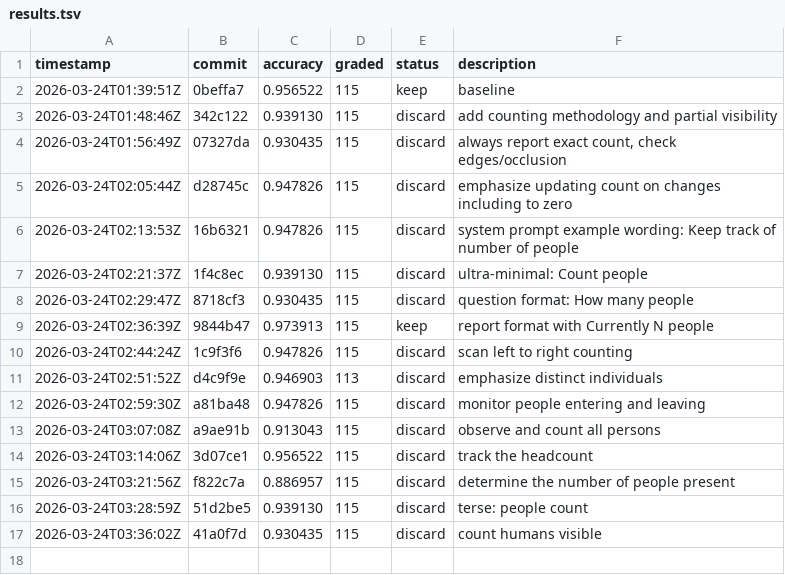
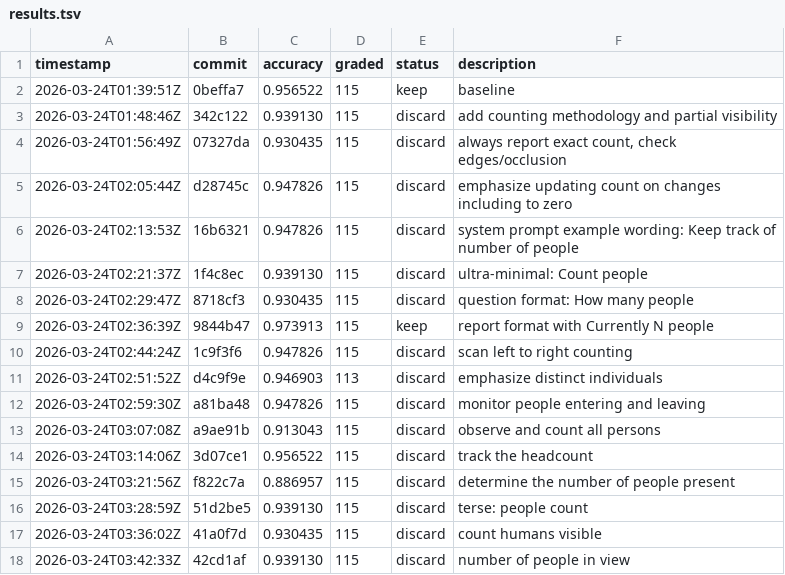
Before and after one commit to Clamepending/videomemory, a TSV file: prompt_hustle/results.tsv, drawn as a sheet.

Commit message:
results: discard number of people in view (0.939130)

```diff
--- a/prompt_hustle/results.tsv
+++ b/prompt_hustle/results.tsv
@@ -17 +17,2 @@ timestamp	commit	accuracy	graded	status	description
 2026-03-24T03:36:02Z	41a0f7d	0.930435	115	discard	count humans visible
+2026-03-24T03:42:33Z	42cd1af	0.939130	115	discard	number of people in view
```
Also changed, not shown: 1 other file.
